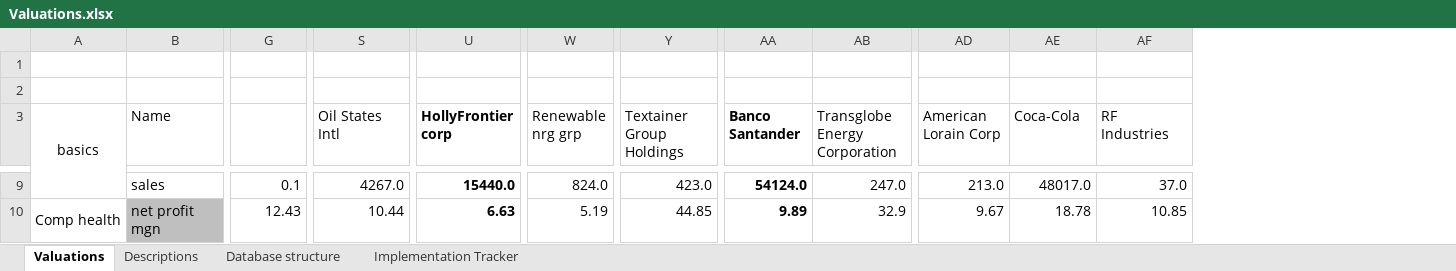
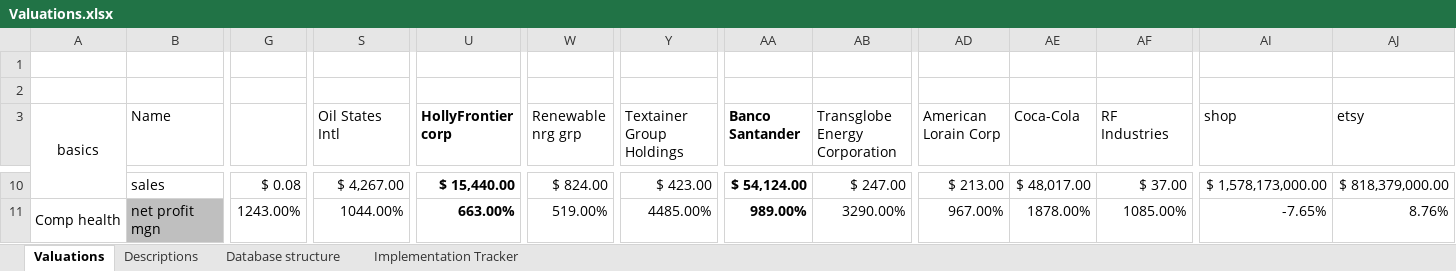
Before and after one commit to doomed51/fundamentalsData, an Excel workbook: Valuations.xlsx, sheet Valuations, drawn as a sheet; only a part is shown, gaps mark what is left out; values as stored, in another font and other column widths than the file's, no borders; conditional formats not drawn; addresses are those after the commit; the diff covers the shown part only; the diff names each change by its address in the sheet, - before the commit and + after, or states it on an @@ line.

```diff
--- a/Valuations.xlsx (sheet Valuations)
+++ b/Valuations.xlsx (sheet Valuations)
+column AI (shop), rows 10-11: $ 1,578,173,000.00 | -7.65%
+column AJ (etsy), rows 10-11: $ 818,379,000.00 | 8.76%
-G10: 0.1
+G10: $ 0.08
-S10 (Oil States Intl): 4267.0
+S10 (Oil States Intl): $ 4,267.00
-U10 (HollyFrontier corp): 15440.0
+U10 (HollyFrontier corp): $ 15,440.00
-W10 (Renewable nrg grp): 824.0
+W10 (Renewable nrg grp): $ 824.00
-Y10 (Textainer Group Holdings): 423.0
+Y10 (Textainer Group Holdings): $ 423.00
-AA10 (Banco Santander): 54124.0
+AA10 (Banco Santander): $ 54,124.00
-AB10 (Transglobe Energy Corporation): 247.0
+AB10 (Transglobe Energy Corporation): $ 247.00
-AD10 (American Lorain Corp): 213.0
+AD10 (American Lorain Corp): $ 213.00
-AE10 (Coca-Cola): 48017.0
+AE10 (Coca-Cola): $ 48,017.00
-AF10 (RF Industries): 37.0
+AF10 (RF Industries): $ 37.00
-G11: 12.43
+G11: 1243.00%
-S11 (Oil States Intl): 10.44
+S11 (Oil States Intl): 1044.00%
-U11 (HollyFrontier corp): 6.63
+U11 (HollyFrontier corp): 663.00%
-W11 (Renewable nrg grp): 5.19
+W11 (Renewable nrg grp): 519.00%
-Y11 (Textainer Group Holdings): 44.85
+Y11 (Textainer Group Holdings): 4485.00%
-AA11 (Banco Santander): 9.89
+AA11 (Banco Santander): 989.00%
-AB11 (Transglobe Energy Corporation): 32.9
+AB11 (Transglobe Energy Corporation): 3290.00%
-AD11 (American Lorain Corp): 9.67
+AD11 (American Lorain Corp): 967.00%
-AE11 (Coca-Cola): 18.78
+AE11 (Coca-Cola): 1878.00%
-AF11 (RF Industries): 10.85
+AF11 (RF Industries): 1085.00%
```
Also changed, not shown: 2 added rows and 69 edited cells elsewhere in this sheet, formulas that keep their value.
